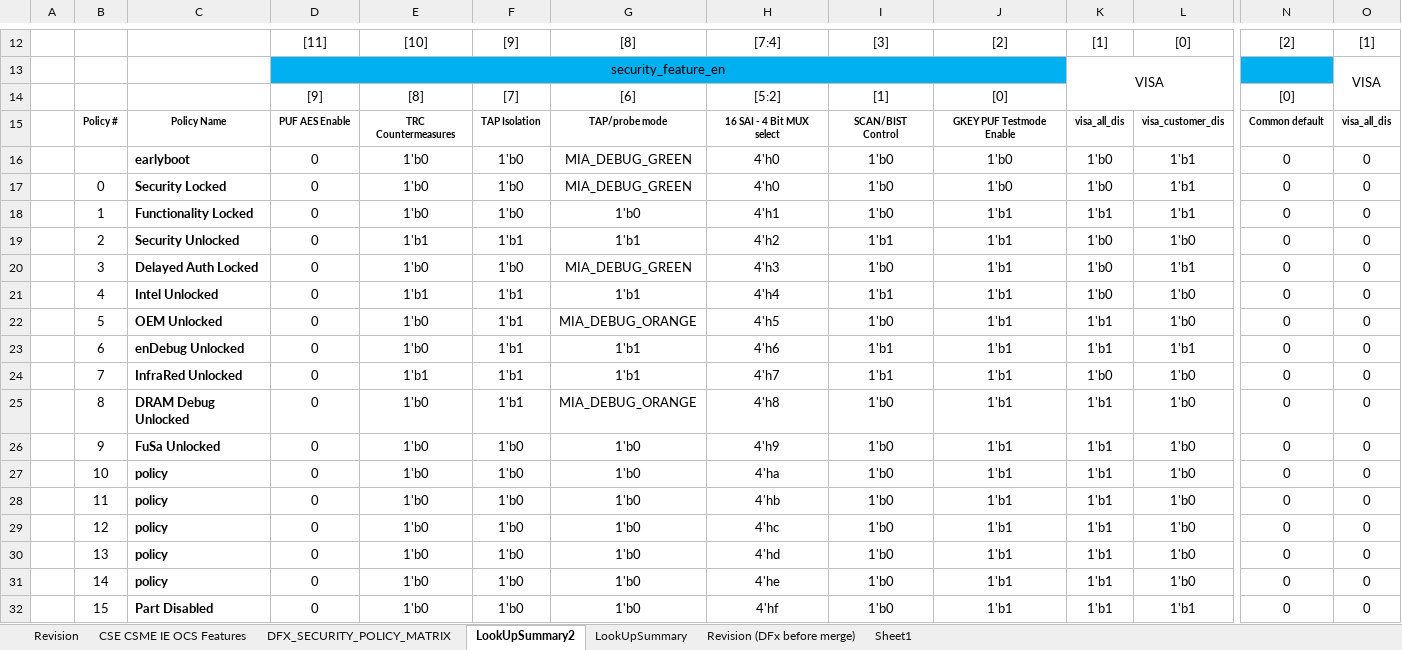
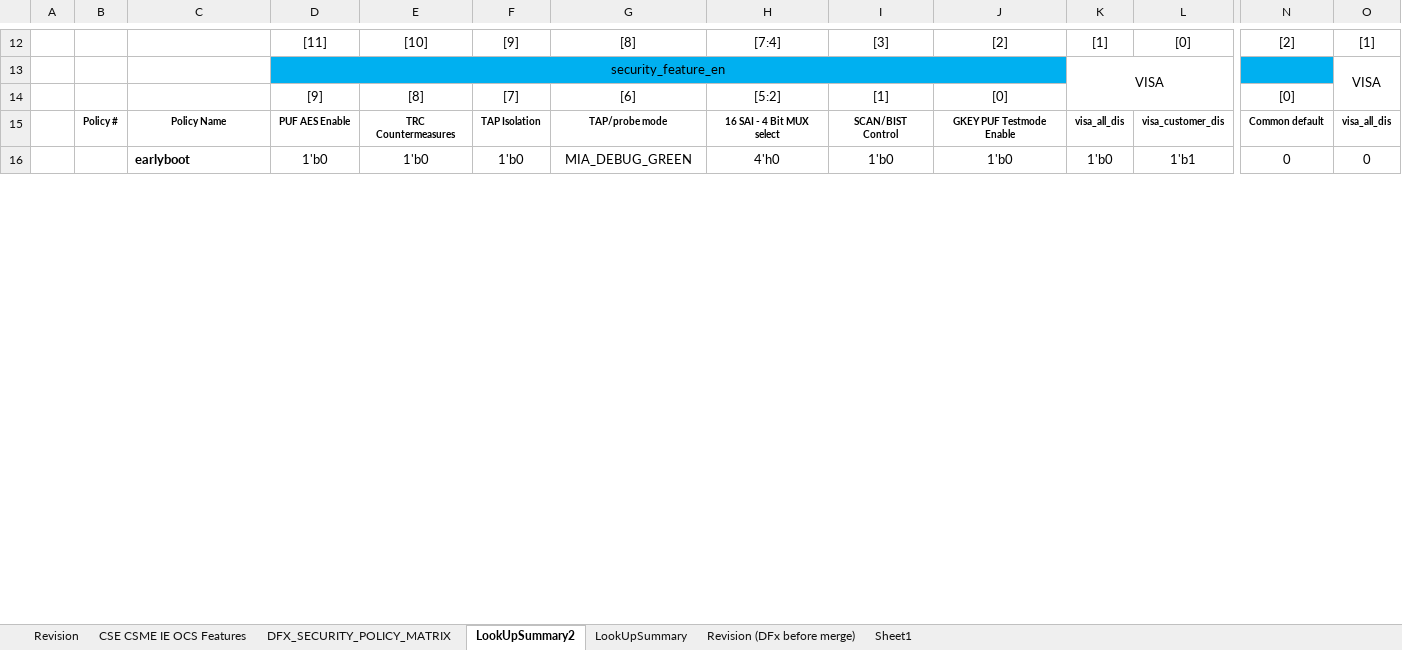
Before and after one commit to jasonx-tsao/exp_vtb, an Excel workbook: ArchSpecs/Working/CSME IE OCS Hardware Architecture Features Per Project.xlsm, sheet LookUpSummary2, drawn as a sheet; only a part is shown, gaps mark what is left out; values as stored, in another font and other column widths than the file's, no borders; charts and pictures and conditional formats not drawn; removed rows and columns are numbered as before the commit, all else as after; rows hold the shown columns only; the diff covers the shown part only; the diff names each change by its address in the sheet, - before the commit and + after, or states it on an @@ line.

```diff
--- a/ArchSpecs/Working/CSME IE OCS Hardware Architecture Features Per Project.xlsm (sheet LookUpSummary2)
+++ b/ArchSpecs/Working/CSME IE OCS Hardware Architecture Features Per Project.xlsm (sheet LookUpSummary2)
-row 16:  |  | earlyboot | 0 | 1'b0 | 1'b0 | MIA_DEBUG_GREEN | 4'h0 | 1'b0 | 1'b0 | 1'b0 | 1'b1 | 0 | 0
-row 17:  | 0 | Security Locked | 0 | 1'b0 | 1'b0 | MIA_DEBUG_GREEN | 4'h0 | 1'b0 | 1'b0 | 1'b0 | 1'b1 | 0 | 0
-row 18:  | 1 | Functionality Locked | 0 | 1'b0 | 1'b0 | 1'b0 | 4'h1 | 1'b0 | 1'b1 | 1'b1 | 1'b1 | 0 | 0
-row 19:  | 2 | Security Unlocked | 0 | 1'b1 | 1'b1 | 1'b1 | 4'h2 | 1'b1 | 1'b1 | 1'b0 | 1'b0 | 0 | 0
-row 20:  | 3 | Delayed Auth Locked | 0 | 1'b0 | 1'b0 | MIA_DEBUG_GREEN | 4'h3 | 1'b0 | 1'b1 | 1'b0 | 1'b1 | 0 | 0
-row 21:  | 4 | Intel Unlocked | 0 | 1'b1 | 1'b1 | 1'b1 | 4'h4 | 1'b1 | 1'b1 | 1'b0 | 1'b0 | 0 | 0
-row 22:  | 5 | OEM Unlocked | 0 | 1'b0 | 1'b1 | MIA_DEBUG_ORANGE | 4'h5 | 1'b0 | 1'b1 | 1'b1 | 1'b0 | 0 | 0
-row 23:  | 6 | enDebug Unlocked | 0 | 1'b0 | 1'b1 | 1'b1 | 4'h6 | 1'b1 | 1'b1 | 1'b1 | 1'b1 | 0 | 0
-row 24:  | 7 | InfraRed Unlocked | 0 | 1'b1 | 1'b1 | 1'b1 | 4'h7 | 1'b1 | 1'b1 | 1'b0 | 1'b0 | 0 | 0
-row 25:  | 8 | DRAM Debug Unlocked | 0 | 1'b0 | 1'b1 | MIA_DEBUG_ORANGE | 4'h8 | 1'b0 | 1'b1 | 1'b1 | 1'b0 | 0 | 0
-row 26:  | 9 | FuSa Unlocked | 0 | 1'b0 | 1'b0 | 1'b0 | 4'h9 | 1'b0 | 1'b1 | 1'b1 | 1'b0 | 0 | 0
-row 27:  | 10 | policy | 0 | 1'b0 | 1'b0 | 1'b0 | 4'ha | 1'b0 | 1'b1 | 1'b1 | 1'b0 | 0 | 0
-row 28:  | 11 | policy | 0 | 1'b0 | 1'b0 | 1'b0 | 4'hb | 1'b0 | 1'b1 | 1'b1 | 1'b0 | 0 | 0
-row 29:  | 12 | policy | 0 | 1'b0 | 1'b0 | 1'b0 | 4'hc | 1'b0 | 1'b1 | 1'b1 | 1'b0 | 0 | 0
-row 30:  | 13 | policy | 0 | 1'b0 | 1'b0 | 1'b0 | 4'hd | 1'b0 | 1'b1 | 1'b1 | 1'b0 | 0 | 0
-row 31:  | 14 | policy | 0 | 1'b0 | 1'b0 | 1'b0 | 4'he | 1'b0 | 1'b1 | 1'b1 | 1'b0 | 0 | 0
-row 32:  | 15 | Part Disabled | 0 | 1'b0 | 1'b0 | 1'b0 | 4'hf | 1'b0 | 1'b1 | 1'b1 | 1'b1 | 0 | 0
+row 16:  |  | earlyboot | 1'b0 | 1'b0 | 1'b0 | MIA_DEBUG_GREEN | 4'h0 | 1'b0 | 1'b0 | 1'b0 | 1'b1 | 0 | 0
```
Also changed, not shown: 17 added rows, 1 removed row and 1 edited cell elsewhere in this sheet, sheet CSE CSME IE OCS Features, charts or pictures.
